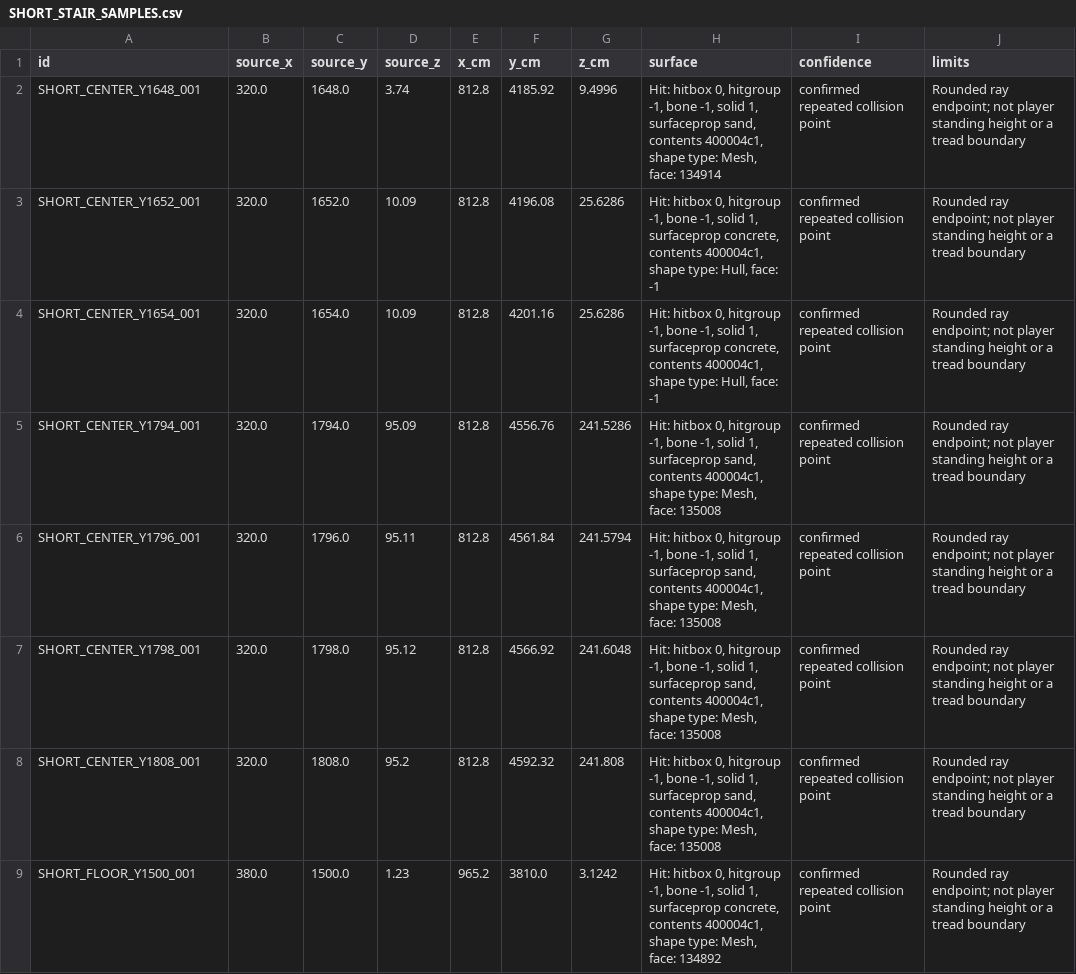
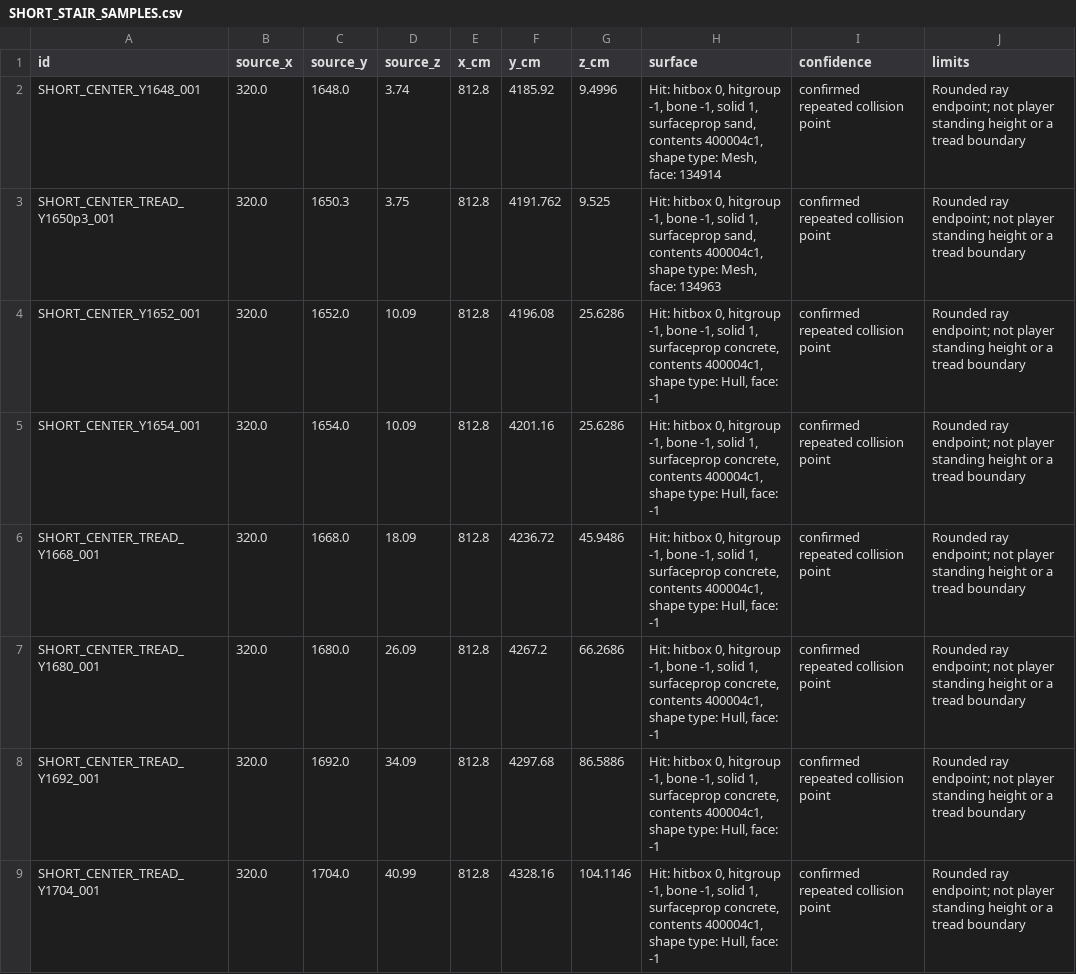
Before and after one commit to raiinman/FN_Dust2, a CSV file: reference/SHORT_STAIR_SAMPLES.csv, drawn as a sheet; only a part is shown; the shorter side is filled out with more unchanged rows; the diff covers the shown part only.

Commit message:
Review tunnel and spawn coverage; measure twelve Short riser faces and flight dimensions

```diff
--- a/reference/SHORT_STAIR_SAMPLES.csv
+++ b/reference/SHORT_STAIR_SAMPLES.csv
@@ -2,3 +2,8 @@ id,source_x,source_y,source_z,x_cm,y_cm,z_cm,surface,confidence,limits
 SHORT_CENTER_Y1648_001,320.0,1648.0,3.74,812.8,4185.92,9.4996,"Hit: hitbox 0, hitgroup -1, bone -1, solid 1, surfaceprop sand, contents 400004c1, shape type: Mesh, face: 134914",confirmed repeated collision point,Rounded ray endpoint; not player standing height or a tread boundary
+SHORT_CENTER_TREAD_Y1650p3_001,320.0,1650.3,3.75,812.8,4191.762,9.525,"Hit: hitbox 0, hitgroup -1, bone -1, solid 1, surfaceprop sand, contents 400004c1, shape type: Mesh, face: 134963",confirmed repeated collision point,Rounded ray endpoint; not player standing height or a tread boundary
 SHORT_CENTER_Y1652_001,320.0,1652.0,10.09,812.8,4196.08,25.6286,"Hit: hitbox 0, hitgroup -1, bone -1, solid 1, surfaceprop concrete, contents 400004c1, shape type: Hull, face: -1",confirmed repeated collision point,Rounded ray endpoint; not player standing height or a tread boundary
 SHORT_CENTER_Y1654_001,320.0,1654.0,10.09,812.8,4201.16,25.6286,"Hit: hitbox 0, hitgroup -1, bone -1, solid 1, surfaceprop concrete, contents 400004c1, shape type: Hull, face: -1",confirmed repeated collision point,Rounded ray endpoint; not player standing height or a tread boundary
+SHORT_CENTER_TREAD_Y1668_001,320.0,1668.0,18.09,812.8,4236.72,45.9486,"Hit: hitbox 0, hitgroup -1, bone -1, solid 1, surfaceprop concrete, contents 400004c1, shape type: Hull, face: -1",confirmed repeated collision point,Rounded ray endpoint; not player standing height or a tread boundary
+SHORT_CENTER_TREAD_Y1680_001,320.0,1680.0,26.09,812.8,4267.2,66.2686,"Hit: hitbox 0, hitgroup -1, bone -1, solid 1, surfaceprop concrete, contents 400004c1, shape type: Hull, face: -1",confirmed repeated collision point,Rounded ray endpoint; not player standing height or a tread boundary
+SHORT_CENTER_TREAD_Y1692_001,320.0,1692.0,34.09,812.8,4297.68,86.5886,"Hit: hitbox 0, hitgroup -1, bone -1, solid 1, surfaceprop concrete, contents 400004c1, shape type: Hull, face: -1",confirmed repeated collision point,Rounded ray endpoint; not player standing height or a tread boundary
+SHORT_CENTER_TREAD_Y1704_001,320.0,1704.0,40.99,812.8,4328.16,104.1146,"Hit: hitbox 0, hitgroup -1, bone -1, solid 1, surfaceprop concrete, contents 400004c1, shape type: Hull, face: -1",confirmed repeated collision point,Rounded ray endpoint; not player standing height or a tread boundary
```
Also changed, not shown: 7 added rows elsewhere in this file, reference/COVERAGE_MATRIX.csv, reference/SOURCE_CAMERAS.csv, 36 other files.
